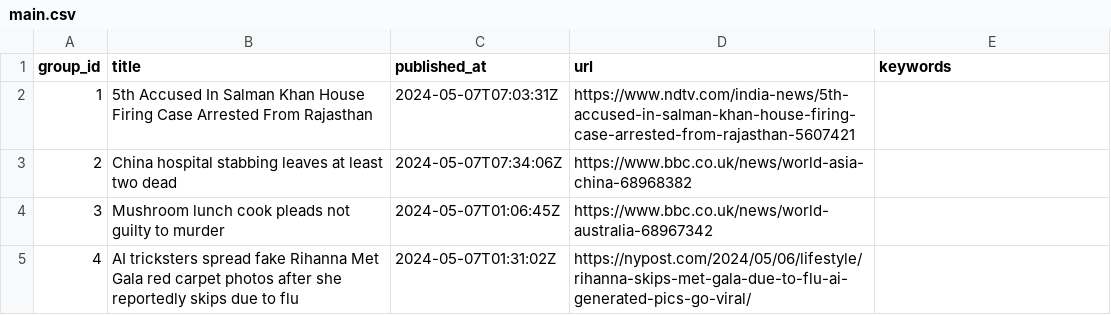
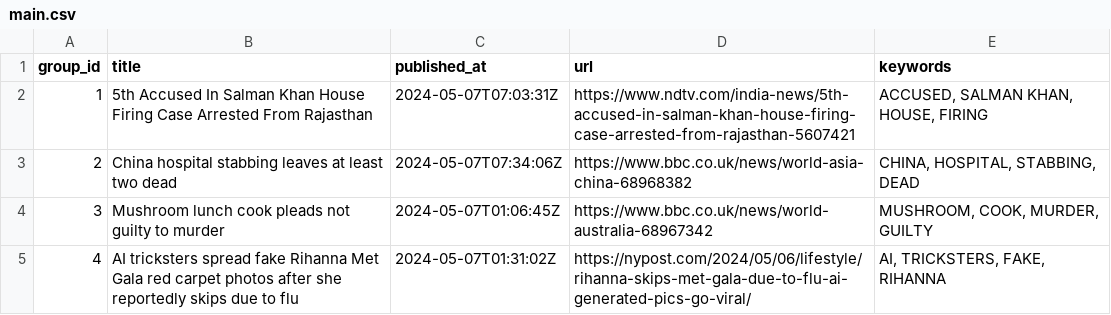
Before and after one commit to ritikaasri/newsgame, a CSV file: web/data/main.csv, drawn as a sheet.

Commit message:
Update keywords main.csv

```diff
--- a/web/data/main.csv
+++ b/web/data/main.csv
@@ -1,5 +1,5 @@
 group_id,title,published_at,url,keywords
-1,5th Accused In Salman Khan House Firing Case Arrested From Rajasthan,2024-05-07T07:03:31Z,https://www.ndtv.com/india-news/5th-accused-in-salman-khan-house-firing-case-arrested-from-rajasthan-5607421,
-2,China hospital stabbing leaves at least two dead,2024-05-07T07:34:06Z,https://www.bbc.co.uk/news/world-asia-china-68968382,
-3,Mushroom lunch cook pleads not guilty to murder,2024-05-07T01:06:45Z,https://www.bbc.co.uk/news/world-australia-68967342,
-4,AI tricksters spread fake Rihanna Met Gala red carpet photos after she reportedly skips due to flu,2024-05-07T01:31:02Z,https://nypost.com/2024/05/06/lifestyle/rihanna-skips-met-gala-due-to-flu-ai-generated-pics-go-viral/,
+1,5th Accused In Salman Khan House Firing Case Arrested From Rajasthan,2024-05-07T07:03:31Z,https://www.ndtv.com/india-news/5th-accused-in-salman-khan-house-firing-case-arrested-from-rajasthan-5607421,"ACCUSED, SALMAN KHAN, HOUSE, FIRING"
+2,China hospital stabbing leaves at least two dead,2024-05-07T07:34:06Z,https://www.bbc.co.uk/news/world-asia-china-68968382,"CHINA, HOSPITAL, STABBING, DEAD"
+3,Mushroom lunch cook pleads not guilty to murder,2024-05-07T01:06:45Z,https://www.bbc.co.uk/news/world-australia-68967342,"MUSHROOM, COOK, MURDER, GUILTY"
+4,AI tricksters spread fake Rihanna Met Gala red carpet photos after she reportedly skips due to flu,2024-05-07T01:31:02Z,https://nypost.com/2024/05/06/lifestyle/rihanna-skips-met-gala-due-to-flu-ai-generated-pics-go-viral/,"AI, TRICKSTERS, FAKE, RIHANNA"
```
Also changed, not shown: history/history.csv.
